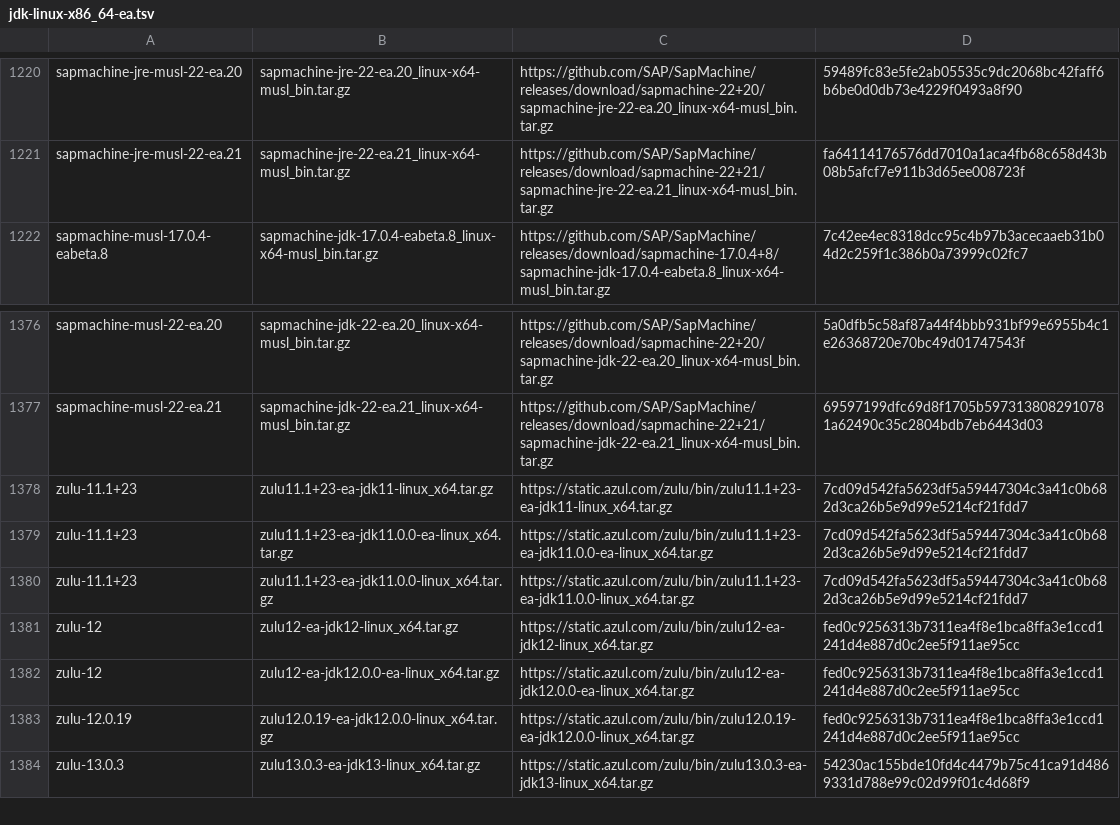
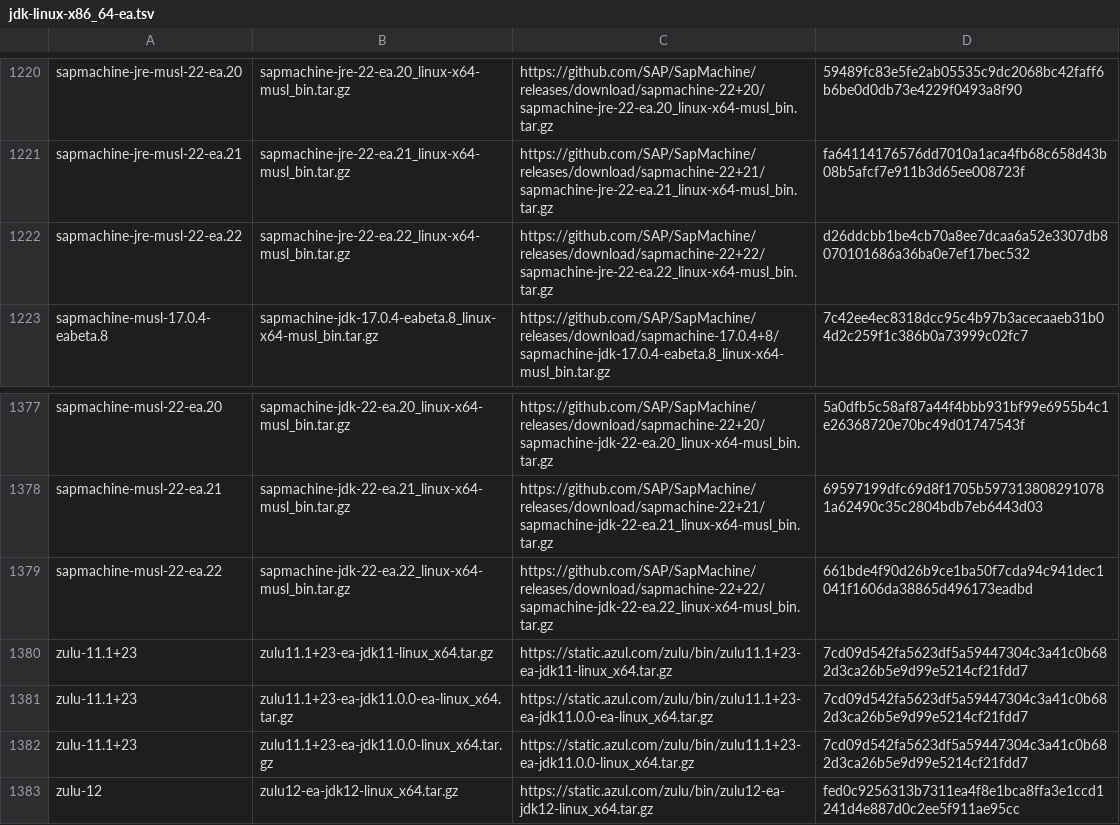
Before and after one commit to mise-plugins/rtx-java, a TSV file: data/jdk-linux-x86_64-ea.tsv, drawn as a sheet; only a part is shown, gaps mark what is left out; the shorter side is filled out with more unchanged rows.

Commit message:
Update Java release data

```diff
--- a/data/jdk-linux-x86_64-ea.tsv
+++ b/data/jdk-linux-x86_64-ea.tsv
@@ -1221,2 +1221,3 @@ sapmachine-jre-musl-22-ea.20	sapmachine-jre-22-ea.20_linux-x64-musl_bin.tar.gz	h
 sapmachine-jre-musl-22-ea.21	sapmachine-jre-22-ea.21_linux-x64-musl_bin.tar.gz	https://github.com/SAP/SapMachine/releases/download/sapmachine-22+21/sapmachine-jre-22-ea.21_linux-x64-musl_bin.tar.gz	fa64114176576dd7010a1aca4fb68c658d43b08b5afcf7e911b3d65ee008723f
+sapmachine-jre-musl-22-ea.22	sapmachine-jre-22-ea.22_linux-x64-musl_bin.tar.gz	https://github.com/SAP/SapMachine/releases/download/sapmachine-22+22/sapmachine-jre-22-ea.22_linux-x64-musl_bin.tar.gz	d26ddcbb1be4cb70a8ee7dcaa6a52e3307db8070101686a36ba0e7ef17bec532
 sapmachine-musl-17.0.4-eabeta.8	sapmachine-jdk-17.0.4-eabeta.8_linux-x64-musl_bin.tar.gz	https://github.com/SAP/SapMachine/releases/download/sapmachine-17.0.4+8/sapmachine-jdk-17.0.4-eabeta.8_linux-x64-musl_bin.tar.gz	7c42ee4ec8318dcc95c4b97b3acecaaeb31b04d2c259f1c386b0a73999c02fc7
@@ -1377,2 +1378,3 @@ sapmachine-musl-22-ea.20	sapmachine-jdk-22-ea.20_linux-x64-musl_bin.tar.gz	https
 sapmachine-musl-22-ea.21	sapmachine-jdk-22-ea.21_linux-x64-musl_bin.tar.gz	https://github.com/SAP/SapMachine/releases/download/sapmachine-22+21/sapmachine-jdk-22-ea.21_linux-x64-musl_bin.tar.gz	69597199dfc69d8f1705b5973138082910781a62490c35c2804bdb7eb6443d03
+sapmachine-musl-22-ea.22	sapmachine-jdk-22-ea.22_linux-x64-musl_bin.tar.gz	https://github.com/SAP/SapMachine/releases/download/sapmachine-22+22/sapmachine-jdk-22-ea.22_linux-x64-musl_bin.tar.gz	661bde4f90d26b9ce1ba50f7cda94c941dec1041f1606da38865d496173eadbd
 zulu-11.1+23	zulu11.1+23-ea-jdk11-linux_x64.tar.gz	https://static.azul.com/zulu/bin/zulu11.1+23-ea-jdk11-linux_x64.tar.gz	7cd09d542fa5623df5a59447304c3a41c0b682d3ca26b5e9d99e5214cf21fdd7
```
Also changed, not shown: data/jdk-macosx-x86_64-all.tsv, data/jdk-macosx-x86_64-ea.tsv, 1 other file.
